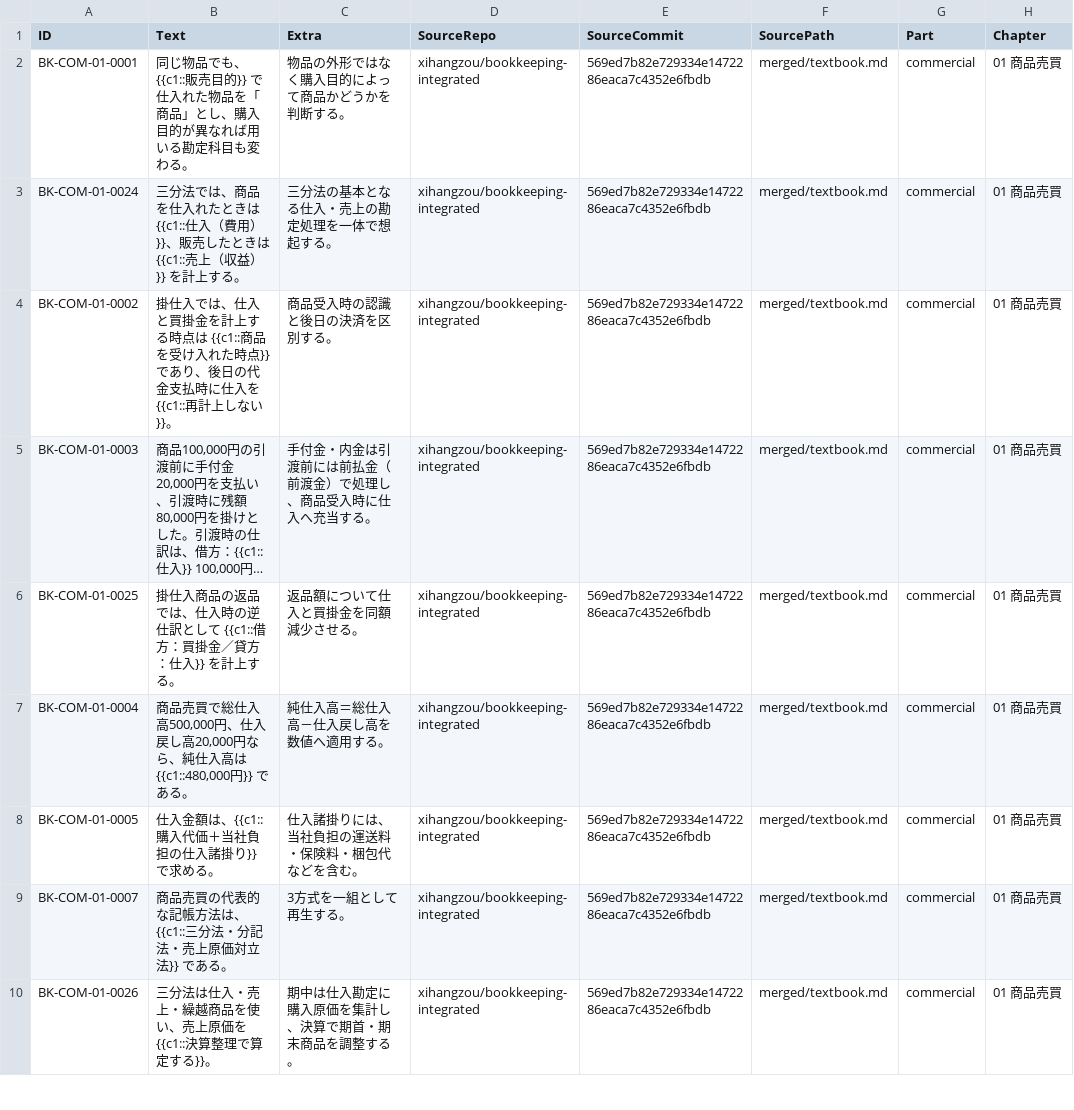
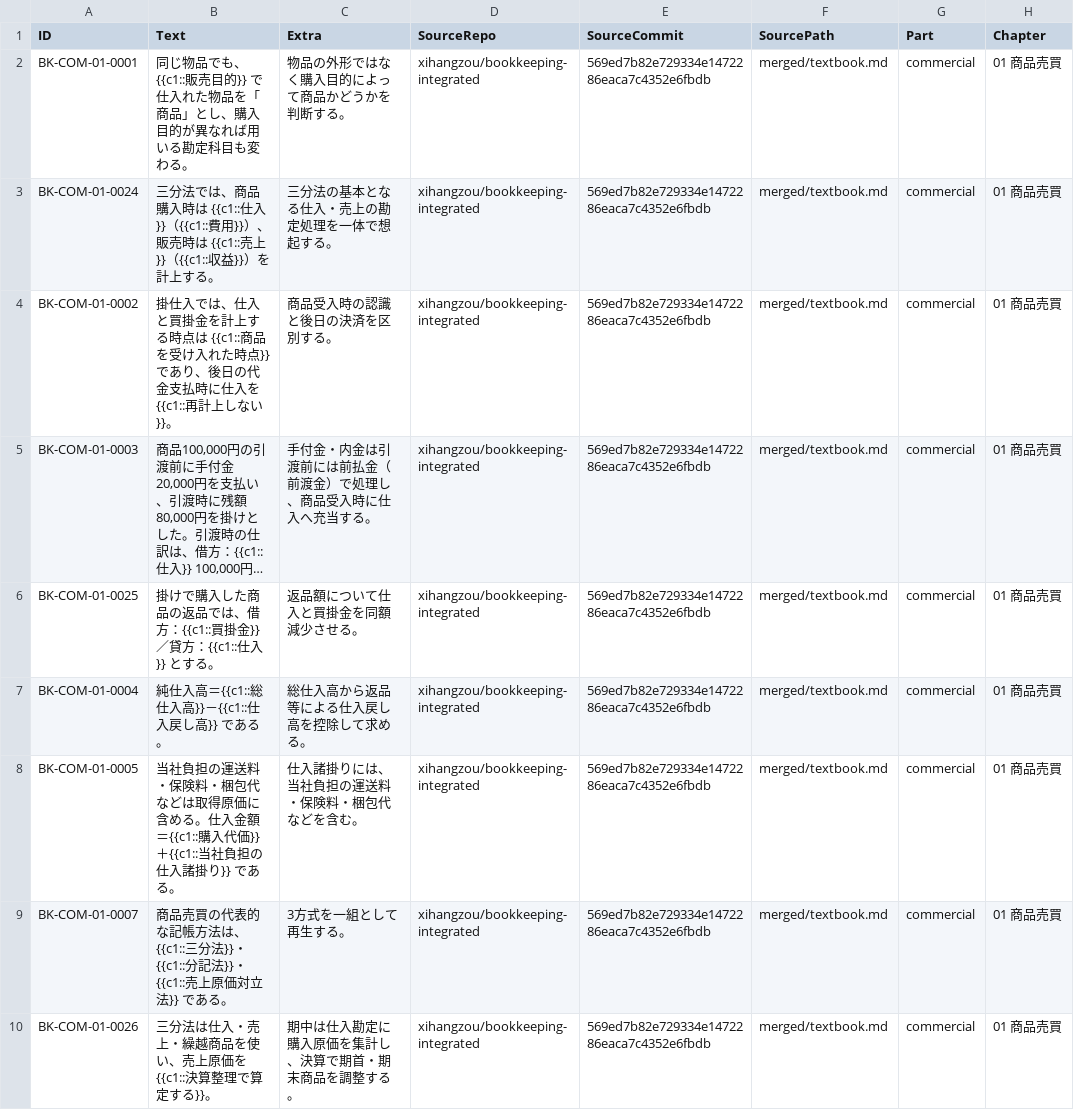
Before and after one commit to xihangzou/bookkeeping-anki, a TSV file: production/notes/COM-01.tsv, drawn as a sheet; only a part is shown; long unchanged cells end in …; the diff covers the shown part only; the diff names each change by its address in the sheet, - before the commit and + after, or states it on an @@ line.

Commit message:
Audit COM-01 notes under v1.6 recall rules

```diff
--- a/production/notes/COM-01.tsv
+++ b/production/notes/COM-01.tsv
-B3 (Text): …は、商品を仕入れたときは {{c1::仕入（費用）}}、販売したときは {{c1::売上（収益）}} を計上す…
+B3 (Text): …は、商品購入時は {{c1::仕入}}（{{c1::費用}}）、販売時は {{c1::売上}}（{{c1::収益}}）を計上す…
-B6 (Text): 掛仕入商品の返品では、仕入時の逆仕訳として {{c1::借方：買掛金／貸方：仕入}} を計上する。
+B6 (Text): 掛けで購入した商品の返品では、借方：{{c1::買掛金}}／貸方：{{c1::仕入}} とする。
-B7 (Text): 商品売買で総仕入高500,000円、仕入戻し高20,000円なら、純仕入高は {{c1::480,000円}} である…
+B7 (Text): 純仕入高＝{{c1::総仕入高}}－{{c1::仕入戻し高}} である…
-C7 (Extra): 純仕入高＝総仕入高－仕入戻し高を数値へ適用する。
+C7 (Extra): 総仕入高から返品等による仕入戻し高を控除して求める。
-B8 (Text): 仕入金額は、{{c1::購入代価＋当社負担の仕入諸掛り}} で求める。
+B8 (Text): 当社負担の運送料・保険料・梱包代などは取得原価に含める。仕入金額＝{{c1::購入代価}}＋{{c1::当社負担の仕入諸掛り}} である。
-B9 (Text): …{{c1::三分法・分記法・売上原価…
+B9 (Text): …{{c1::三分法}}・{{c1::分記法}}・{{c1::売上原価…
```
Also changed, not shown: 21 edited cells elsewhere in this file.
